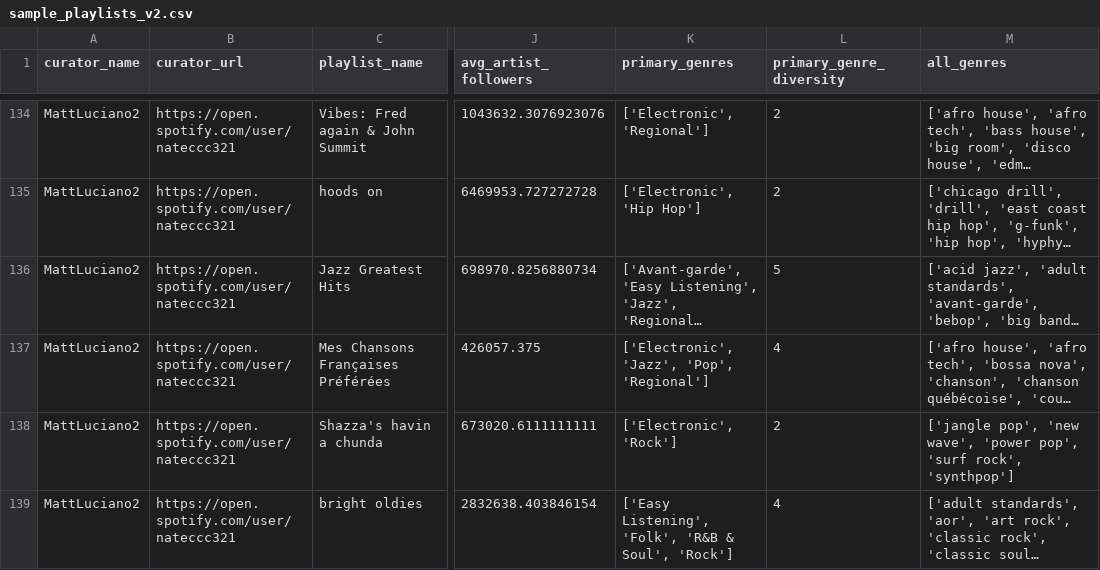
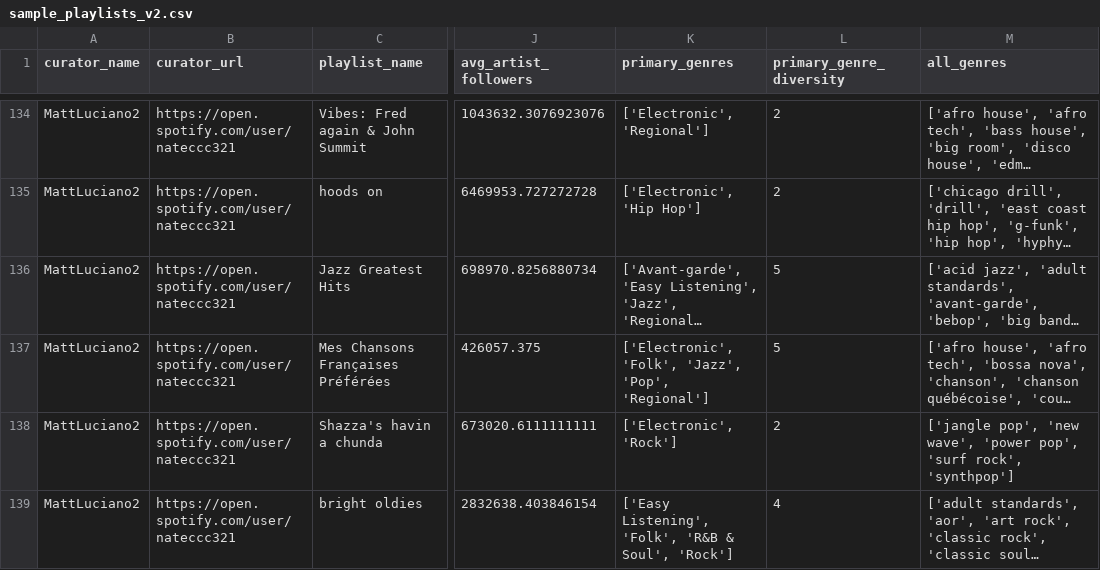
Before and after one commit to nikbearbrown/Musinique, a CSV file: scripts/playlists_data/sample_playlists_v2.csv, drawn as a sheet; only a part is shown, gaps mark what is left out; long unchanged cells end in …; the diff covers the shown part only; the diff names each change by its address in the sheet, - before the commit and + after, or states it on an @@ line.

Commit message:
mapped all genres

```diff
--- a/scripts/playlists_data/sample_playlists_v2.csv
+++ b/scripts/playlists_data/sample_playlists_v2.csv
-K137 (primary_genres): ['Electronic', 'Jazz', 'Pop', 'Regional']
+K137 (primary_genres): ['Electronic', 'Folk', 'Jazz', 'Pop', 'Regional']
-L137 (primary_genre_diversity): 4
+L137 (primary_genre_diversity): 5
```
Also changed, not shown: 10 edited cells elsewhere in this file.
